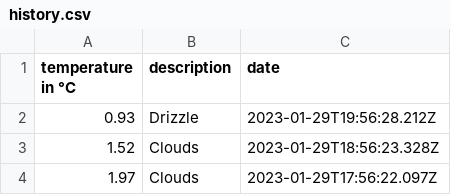
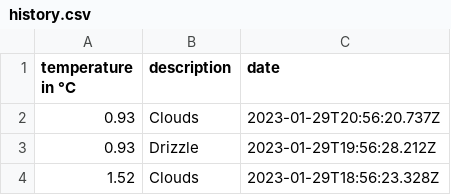
Before and after one commit to 102/belgrade-weather, a CSV file: history.csv, drawn as a sheet; only a part is shown; the shorter side is filled out with more unchanged rows; the diff names each change by its address in the sheet, - before the commit and + after, or states it on an @@ line.

Commit message:
Flat: latest data (2023-01-29T20:56:20.885Z) {   "date": "2023-01-29T20:56:20.885Z",   "files": [     {       "name": "history.csv",       "deltaBytes": 38,       "source": "https://api.openweathermap.org/data/2.5/weather?lat=44.81&lon=20.46&units=metric&appid=***"     },     {       "name": "weather.json",       "deltaBytes": -12,       "source": "https://api.openweathermap.org/data/2.5/weather?lat=44.81&lon=20.46&units=metric&appid=***"     }   ] }

```diff
--- a/history.csv
+++ b/history.csv
+row 2: 0.93 | Clouds | 2023-01-29T20:56:20.737Z
```
Also changed, not shown: 1 other file.
